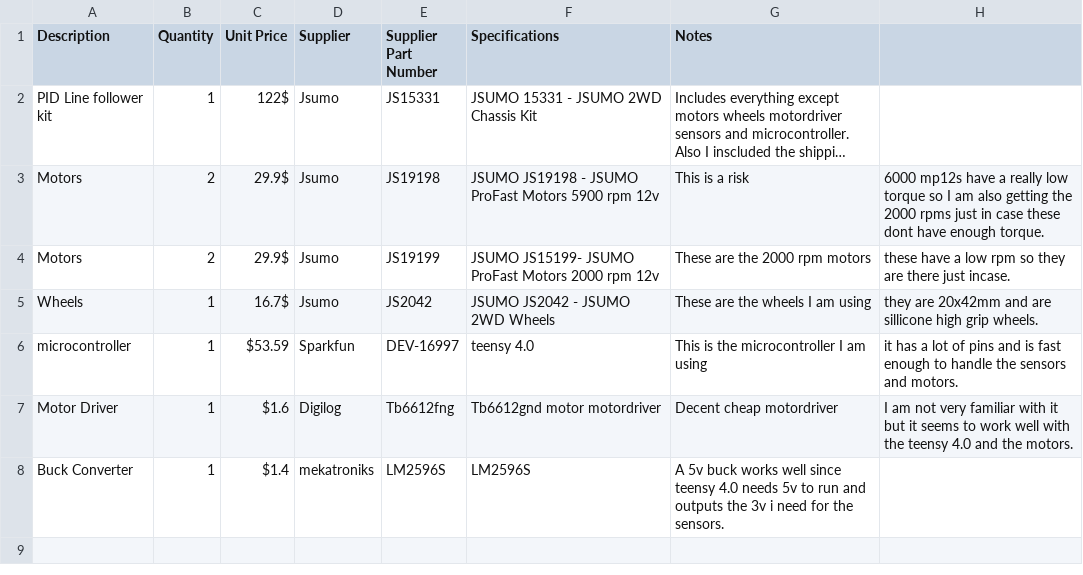
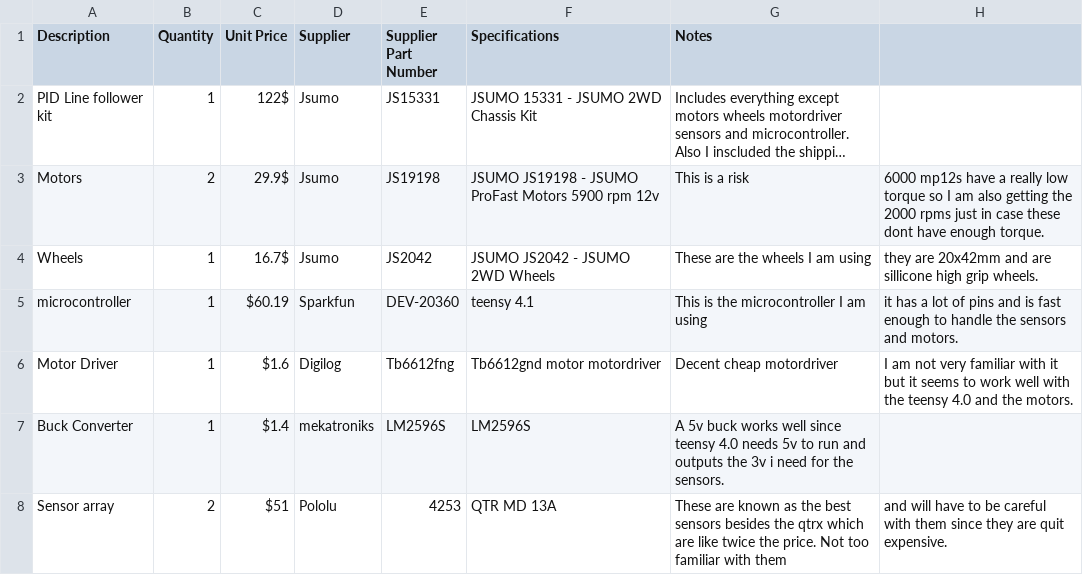
Before and after one commit to Licnex/redemption, a CSV file: BOM.csv, drawn as a sheet; long unchanged cells end in …; removed rows and columns are numbered as before the commit, all else as after; the diff names each change by its address in the sheet, - before the commit and + after, or states it on an @@ line.

```diff
--- a/BOM.csv
+++ b/BOM.csv
-row 4: Motors | 2 | 29.9$ | Jsumo | JS19199 | JSUMO JS15199- JSUMO ProFast Motors 2000 rpm 12v | These are the 2000 rpm motors | these have a low rpm so they are there just incase.
-C5 (Unit Price): $53.59
+C5 (Unit Price): $60.19
-E5 (Supplier Part Number): DEV-16997
+E5 (Supplier Part Number): DEV-20360
-F5 (Specifications): teensy 4.0
+F5 (Specifications): teensy 4.1
+row 8: Sensor array | 2 | $51 | Pololu | 4253 | QTR MD 13A | These are known as the best sensors besides the qtrx which are like twice the price. Not too familiar with them | and will have to be careful with them since they are quit expensive.
```
Also changed, not shown: 4 other files.
